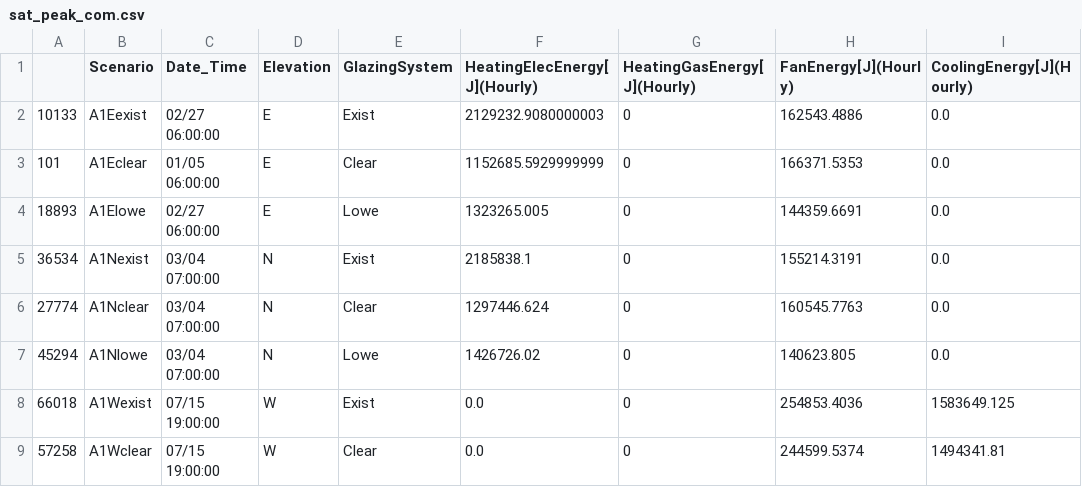
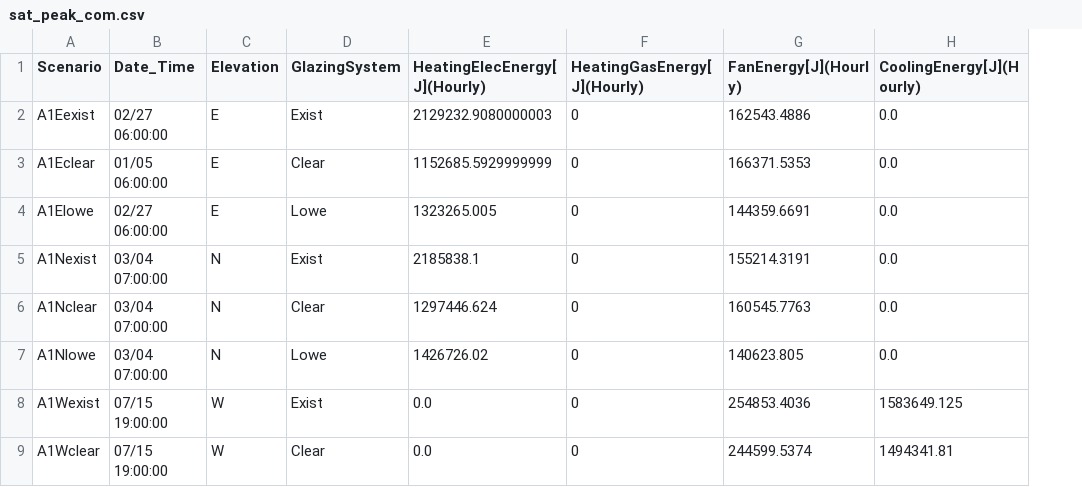
Before and after one commit to klharp/Eplus_Maine, a CSV file: Scraper_Output/sat_peak_com.csv, drawn as a sheet; only a part is shown; the diff names each change by its address in the sheet, - before the commit and + after, or states it on an @@ line.

Commit message:
updated scraper, web, tableau

```diff
--- a/Scraper_Output/sat_peak_com.csv
+++ b/Scraper_Output/sat_peak_com.csv
-column A, rows 2-9: 10133 | 101 | 18893 | 36534 | 27774 | 45294 | 66018 | 57258
```
Also changed, not shown: Scraper_Output/cle_deltas_peak_com.csv, Scraper_Output/cle_deltas_peak_res.csv, 11 other files.
